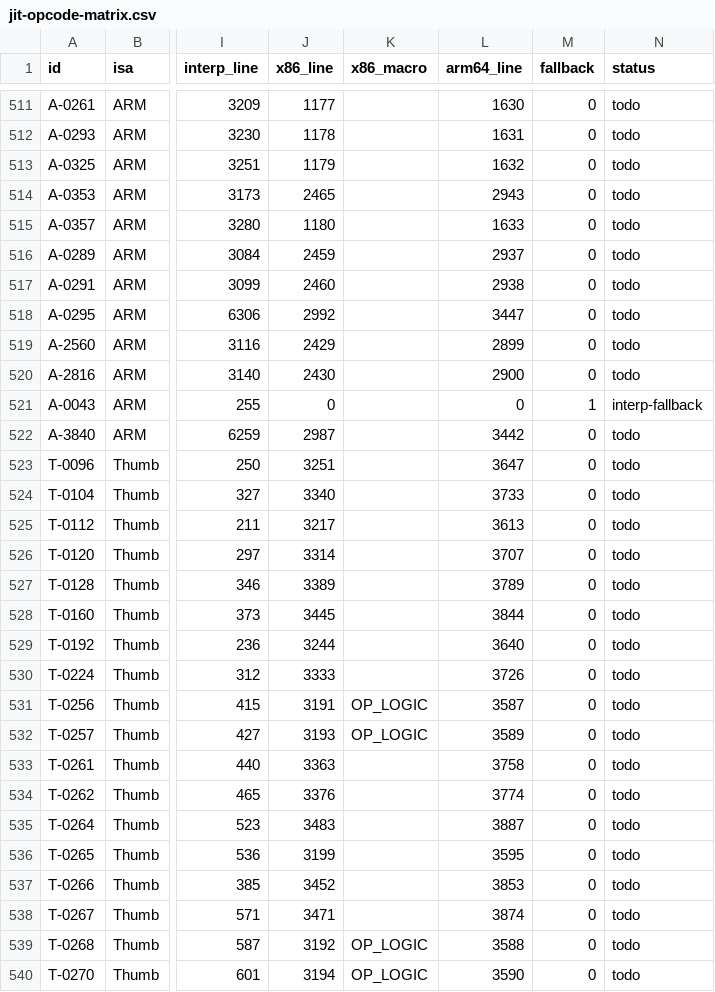
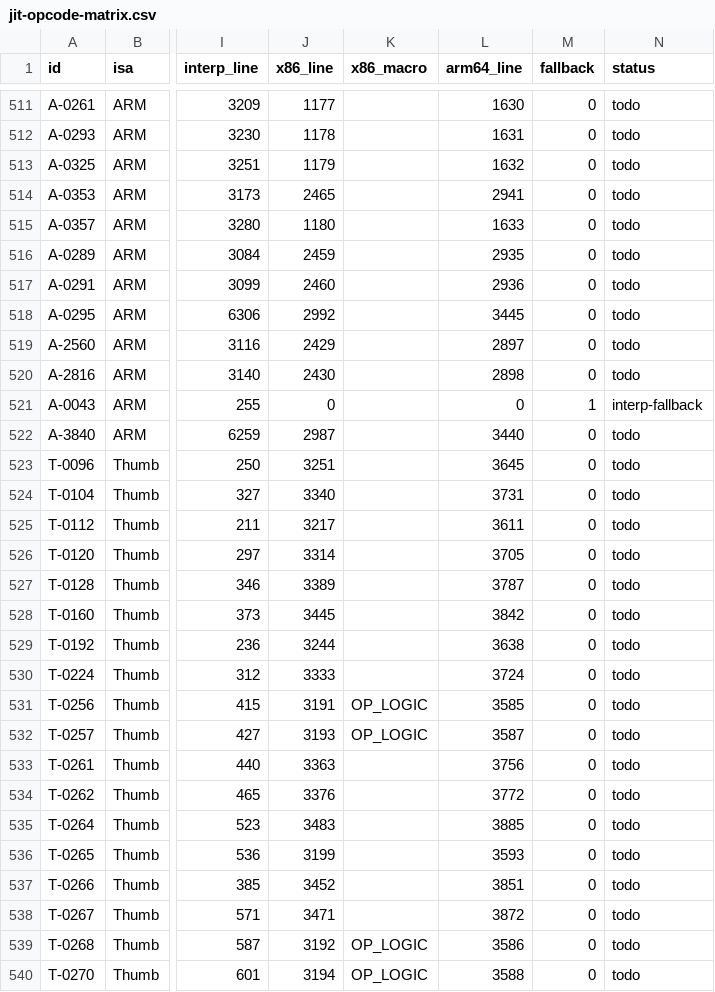
Before and after one commit to TASEmulators/desmume, a CSV file: documentation/jit-opcode-matrix.csv, drawn as a sheet; only a part is shown, gaps mark what is left out; the diff covers the shown part only; the diff names each change by its address in the sheet, - before the commit and + after, or states it on an @@ line.

Commit message:
docs: sync opcode matrix lines and mark S7.2 cleanup done

```diff
--- a/documentation/jit-opcode-matrix.csv
+++ b/documentation/jit-opcode-matrix.csv
-L514 (arm64_line): 2943
+L514 (arm64_line): 2941
-L516 (arm64_line): 2937
+L516 (arm64_line): 2935
-L517 (arm64_line): 2938
+L517 (arm64_line): 2936
-L518 (arm64_line): 3447
+L518 (arm64_line): 3445
-L519 (arm64_line): 2899
+L519 (arm64_line): 2897
-L520 (arm64_line): 2900
+L520 (arm64_line): 2898
-L522 (arm64_line): 3442
+L522 (arm64_line): 3440
-L523 (arm64_line): 3647
+L523 (arm64_line): 3645
-L524 (arm64_line): 3733
+L524 (arm64_line): 3731
-L525 (arm64_line): 3613
+L525 (arm64_line): 3611
-L526 (arm64_line): 3707
+L526 (arm64_line): 3705
-L527 (arm64_line): 3789
+L527 (arm64_line): 3787
-L528 (arm64_line): 3844
+L528 (arm64_line): 3842
-L529 (arm64_line): 3640
+L529 (arm64_line): 3638
-L530 (arm64_line): 3726
+L530 (arm64_line): 3724
-L531 (arm64_line): 3587
+L531 (arm64_line): 3585
-L532 (arm64_line): 3589
+L532 (arm64_line): 3587
-L533 (arm64_line): 3758
+L533 (arm64_line): 3756
-L534 (arm64_line): 3774
+L534 (arm64_line): 3772
-L535 (arm64_line): 3887
+L535 (arm64_line): 3885
-L536 (arm64_line): 3595
+L536 (arm64_line): 3593
-L537 (arm64_line): 3853
+L537 (arm64_line): 3851
-L538 (arm64_line): 3874
+L538 (arm64_line): 3872
-L539 (arm64_line): 3588
+L539 (arm64_line): 3586
-L540 (arm64_line): 3590
+L540 (arm64_line): 3588
```
Also changed, not shown: 86 edited cells elsewhere in this file, 3 other files.
